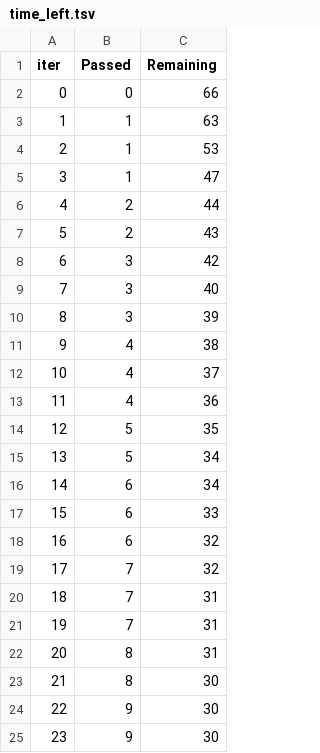
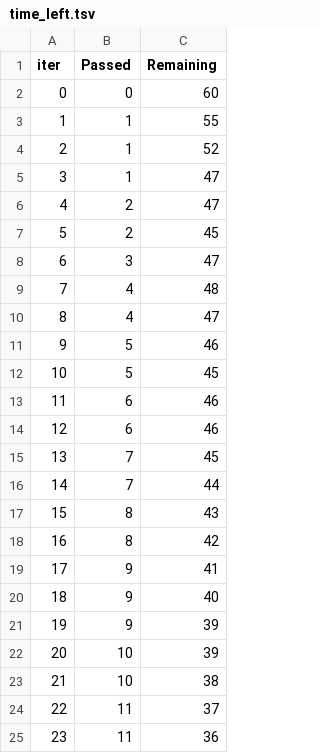
Before and after one commit to kyleyhchan/ML_project, a TSV file: catboost_info/time_left.tsv, drawn as a sheet; only a part is shown; the diff covers the shown part only.

```diff
--- a/catboost_info/time_left.tsv
+++ b/catboost_info/time_left.tsv
@@ -1,25 +1,25 @@
 iter	Passed	Remaining
-0	0	66
-1	1	63
-2	1	53
+0	0	60
+1	1	55
+2	1	52
 3	1	47
-4	2	44
-5	2	43
-6	3	42
-7	3	40
-8	3	39
-9	4	38
-10	4	37
-11	4	36
-12	5	35
-13	5	34
-14	6	34
-15	6	33
-16	6	32
-17	7	32
-18	7	31
-19	7	31
-20	8	31
-21	8	30
-22	9	30
-23	9	30
+4	2	47
+5	2	45
+6	3	47
+7	4	48
+8	4	47
+9	5	46
+10	5	45
+11	6	46
+12	6	46
+13	7	45
+14	7	44
+15	8	43
+16	8	42
+17	9	41
+18	9	40
+19	9	39
+20	10	39
+21	10	38
+22	11	37
+23	11	36
```
Also changed, not shown: 77 edited cells elsewhere in this file, 5 other files.
